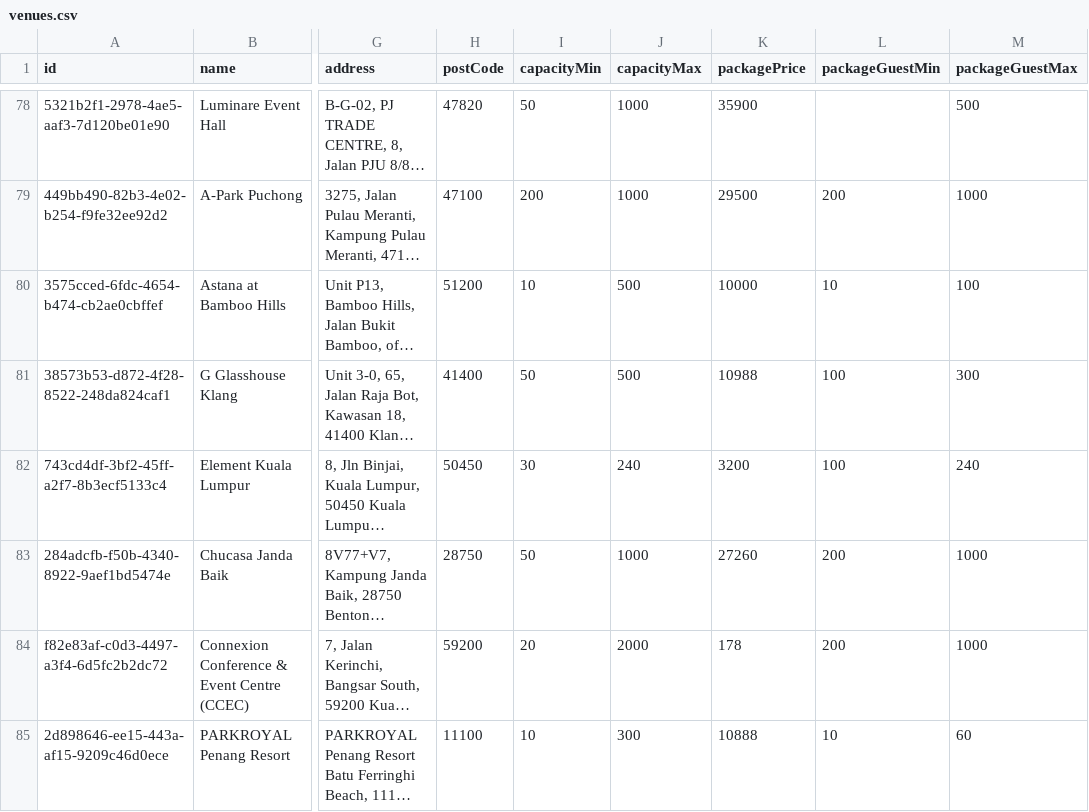
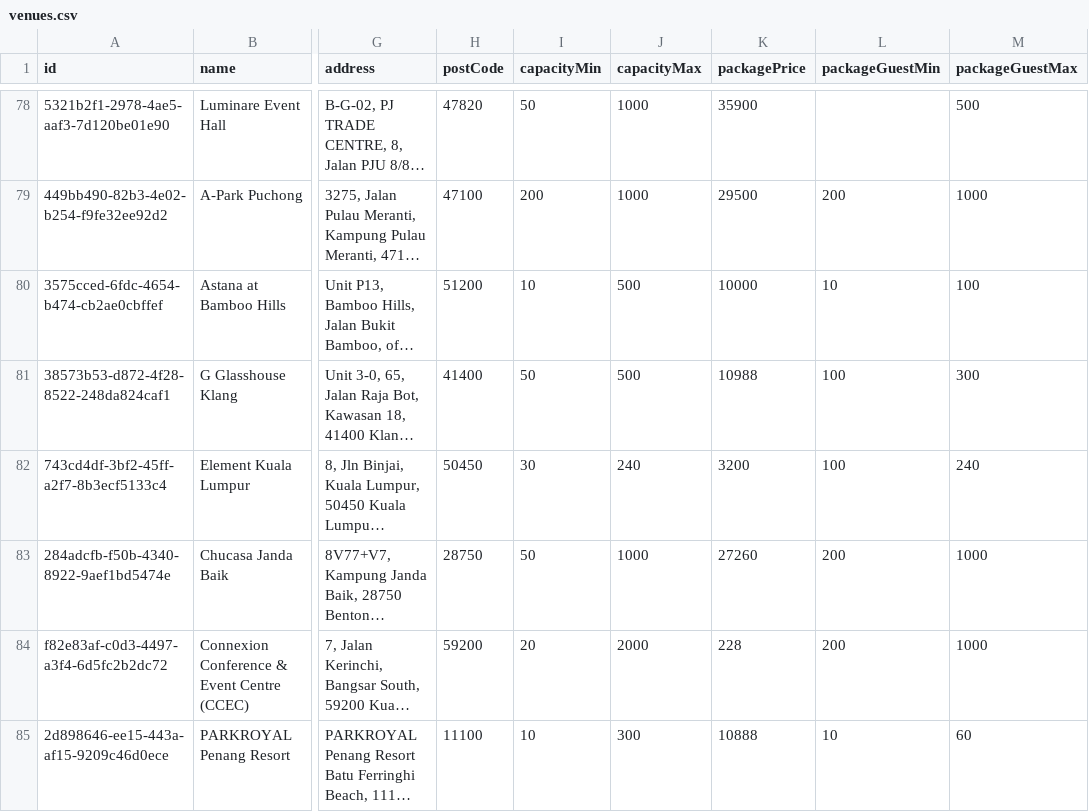
Before and after one commit to luarss/wedding-data, a CSV file: data/twn/venues.csv, drawn as a sheet; only a part is shown, gaps mark what is left out; long unchanged cells end in …; the diff names each change by its address in the sheet, - before the commit and + after, or states it on an @@ line.

```diff
--- a/data/twn/venues.csv
+++ b/data/twn/venues.csv
-K84 (packagePrice): 178
+K84 (packagePrice): 228
```
Also changed, not shown: data/tv/venues.csv, data/vrf/venues.csv, 3 other files.
